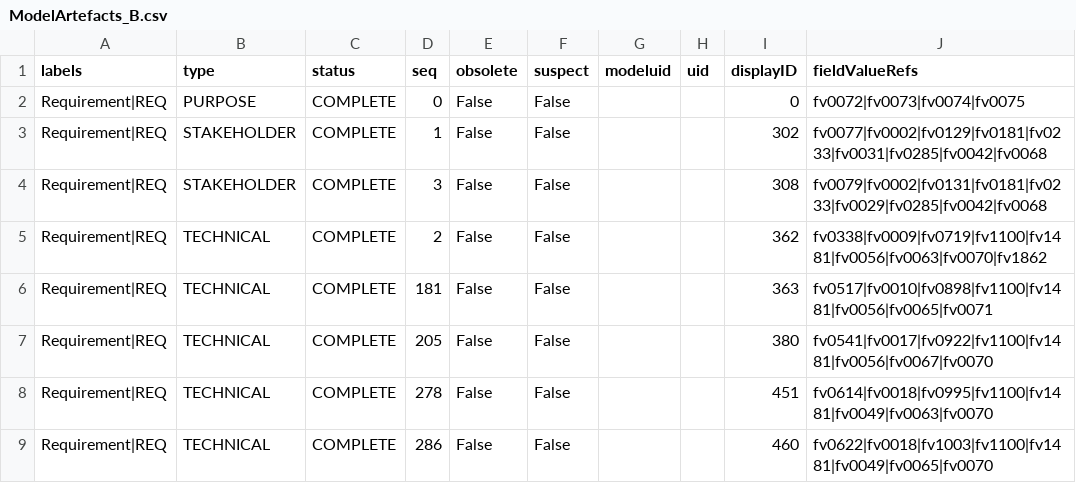
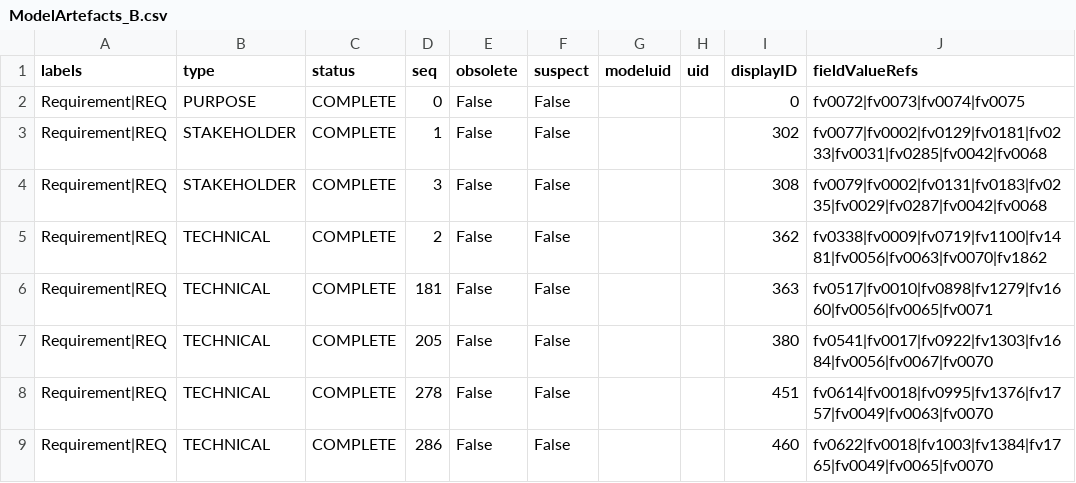
Before and after one commit to mbgerrard/cyphermodels, a CSV file: REQAPP_CSVs/ModelArtefacts_B.csv, drawn as a sheet.

Commit message:
260212_01

```diff
--- a/REQAPP_CSVs/ModelArtefacts_B.csv
+++ b/REQAPP_CSVs/ModelArtefacts_B.csv
@@ -3,7 +3,7 @@
 "Requirement|REQ","STAKEHOLDER","COMPLETE",1,False,False,"","","302","fv0077|fv0002|fv0129|fv0181|fv0233|fv0031|fv0285|fv0042|fv0068"
-"Requirement|REQ","STAKEHOLDER","COMPLETE",3,False,False,"","","308","fv0079|fv0002|fv0131|fv0181|fv0233|fv0029|fv0285|fv0042|fv0068"
+"Requirement|REQ","STAKEHOLDER","COMPLETE",3,False,False,"","","308","fv0079|fv0002|fv0131|fv0183|fv0235|fv0029|fv0287|fv0042|fv0068"
 "Requirement|REQ","TECHNICAL","COMPLETE",2,False,False,"","","362","fv0338|fv0009|fv0719|fv1100|fv1481|fv0056|fv0063|fv0070|fv1862"
-"Requirement|REQ","TECHNICAL","COMPLETE",181,False,False,"","","363","fv0517|fv0010|fv0898|fv1100|fv1481|fv0056|fv0065|fv0071"
-"Requirement|REQ","TECHNICAL","COMPLETE",205,False,False,"","","380","fv0541|fv0017|fv0922|fv1100|fv1481|fv0056|fv0067|fv0070"
-"Requirement|REQ","TECHNICAL","COMPLETE",278,False,False,"","","451","fv0614|fv0018|fv0995|fv1100|fv1481|fv0049|fv0063|fv0070"
-"Requirement|REQ","TECHNICAL","COMPLETE",286,False,False,"","","460","fv0622|fv0018|fv1003|fv1100|fv1481|fv0049|fv0065|fv0070"
+"Requirement|REQ","TECHNICAL","COMPLETE",181,False,False,"","","363","fv0517|fv0010|fv0898|fv1279|fv1660|fv0056|fv0065|fv0071"
+"Requirement|REQ","TECHNICAL","COMPLETE",205,False,False,"","","380","fv0541|fv0017|fv0922|fv1303|fv1684|fv0056|fv0067|fv0070"
+"Requirement|REQ","TECHNICAL","COMPLETE",278,False,False,"","","451","fv0614|fv0018|fv0995|fv1376|fv1757|fv0049|fv0063|fv0070"
+"Requirement|REQ","TECHNICAL","COMPLETE",286,False,False,"","","460","fv0622|fv0018|fv1003|fv1384|fv1765|fv0049|fv0065|fv0070"
```
